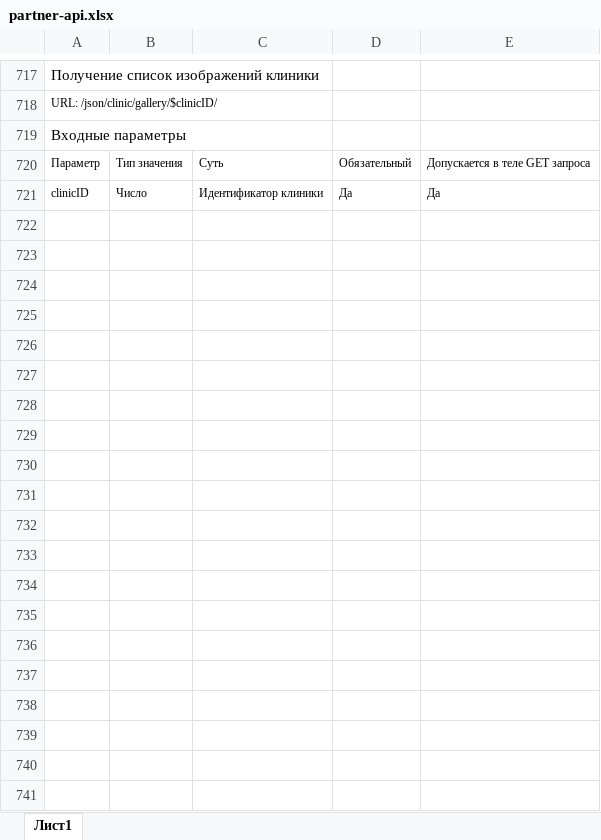
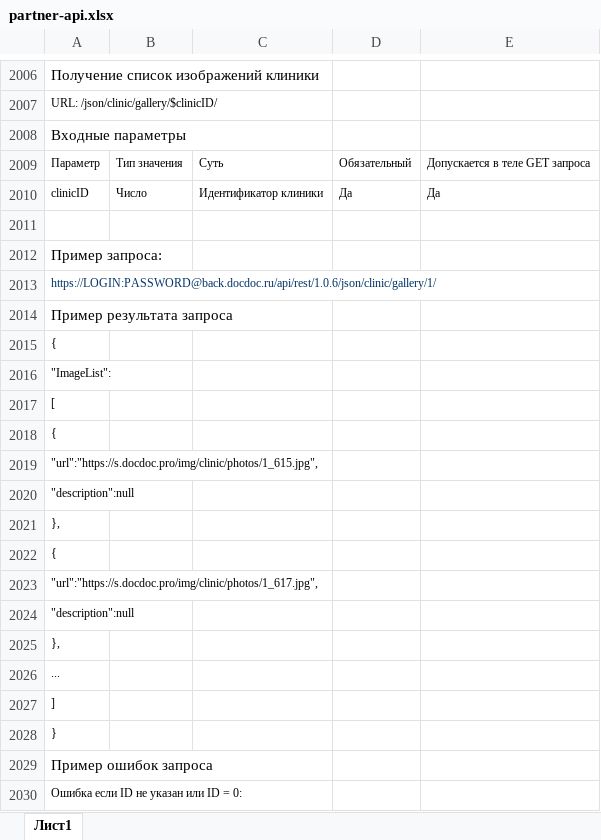
Before and after one commit to carono/docdoc-api, an Excel workbook: codegen/source/partner-api.xlsx, sheet Лист1, drawn as a sheet; only a part is shown, gaps mark what is left out; values as stored, in another font and other column widths than the file's, no borders; the diff covers the shown part only; the diff names each change by its address in the sheet, - before the commit and + after, or states it on an @@ line.

```diff
--- a/codegen/source/partner-api.xlsx (sheet Лист1)
+++ b/codegen/source/partner-api.xlsx (sheet Лист1)
+row 2011: (empty)
+row 2012: Пример запроса:
+row 2013: https://LOGIN:PASSWORD@back.docdoc.ru/api/rest/1.0.6/json/clinic/gallery/1/
+row 2014: Пример результата запроса
+row 2015: {
+row 2016: "ImageList":
+row 2017: [
+row 2018: {
+row 2019: "url":"https://s.docdoc.pro/img/clinic/photos/1_615.jpg",
+row 2020: "description":null
+row 2021: },
+row 2022: {
+row 2023: "url":"https://s.docdoc.pro/img/clinic/photos/1_617.jpg",
+row 2024: "description":null
+row 2025: },
+row 2026: ...
+row 2027: ]
+row 2028: }
+row 2029: Пример ошибок запроса
+row 2030: Ошибка если ID не указан или ID = 0:
```
Also changed, not shown: 1387 added rows, 4 edited cells and cell formats elsewhere in this sheet, 19 other files.
